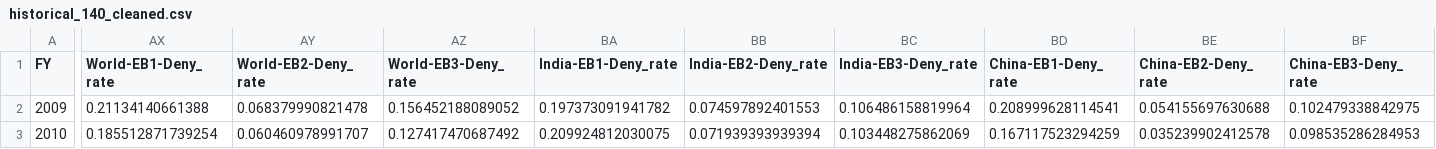
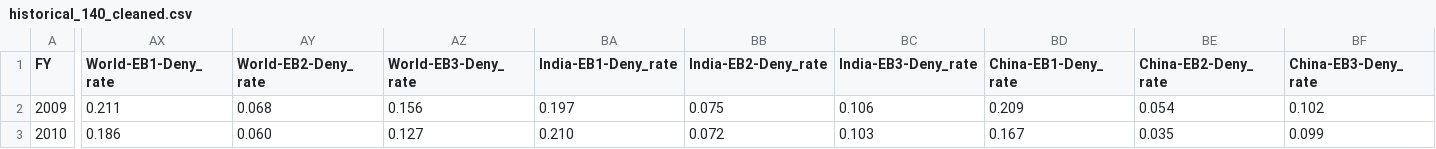
Before and after one commit to 0xzz/eb_dashboard, a CSV file: data/historical_140_cleaned.csv, drawn as a sheet; only a part is shown, gaps mark what is left out; the diff covers the shown part only; the diff names each change by its address in the sheet, - before the commit and + after, or states it on an @@ line.

```diff
--- a/data/historical_140_cleaned.csv
+++ b/data/historical_140_cleaned.csv
-AX2 (World-EB1-Deny_rate): 0.21134140661388
+AX2 (World-EB1-Deny_rate): 0.211
-AY2 (World-EB2-Deny_rate): 0.068379990821478
+AY2 (World-EB2-Deny_rate): 0.068
-AZ2 (World-EB3-Deny_rate): 0.156452188089052
+AZ2 (World-EB3-Deny_rate): 0.156
-BA2 (India-EB1-Deny_rate): 0.197373091941782
+BA2 (India-EB1-Deny_rate): 0.197
-BB2 (India-EB2-Deny_rate): 0.074597892401553
+BB2 (India-EB2-Deny_rate): 0.075
-BC2 (India-EB3-Deny_rate): 0.106486158819964
+BC2 (India-EB3-Deny_rate): 0.106
-BD2 (China-EB1-Deny_rate): 0.208999628114541
+BD2 (China-EB1-Deny_rate): 0.209
-BE2 (China-EB2-Deny_rate): 0.054155697630688
+BE2 (China-EB2-Deny_rate): 0.054
-BF2 (China-EB3-Deny_rate): 0.102479338842975
+BF2 (China-EB3-Deny_rate): 0.102
-AX3 (World-EB1-Deny_rate): 0.185512871739254
+AX3 (World-EB1-Deny_rate): 0.186
-AY3 (World-EB2-Deny_rate): 0.060460978991707
+AY3 (World-EB2-Deny_rate): 0.060
-AZ3 (World-EB3-Deny_rate): 0.127417470687492
+AZ3 (World-EB3-Deny_rate): 0.127
-BA3 (India-EB1-Deny_rate): 0.209924812030075
+BA3 (India-EB1-Deny_rate): 0.210
-BB3 (India-EB2-Deny_rate): 0.071939393939394
+BB3 (India-EB2-Deny_rate): 0.072
-BC3 (India-EB3-Deny_rate): 0.103448275862069
+BC3 (India-EB3-Deny_rate): 0.103
-BD3 (China-EB1-Deny_rate): 0.167117523294259
+BD3 (China-EB1-Deny_rate): 0.167
-BE3 (China-EB2-Deny_rate): 0.035239902412578
+BE3 (China-EB2-Deny_rate): 0.035
-BF3 (China-EB3-Deny_rate): 0.098535286284953
+BF3 (China-EB3-Deny_rate): 0.099
```
Also changed, not shown: 114 edited cells elsewhere in this file, 2 other files.
